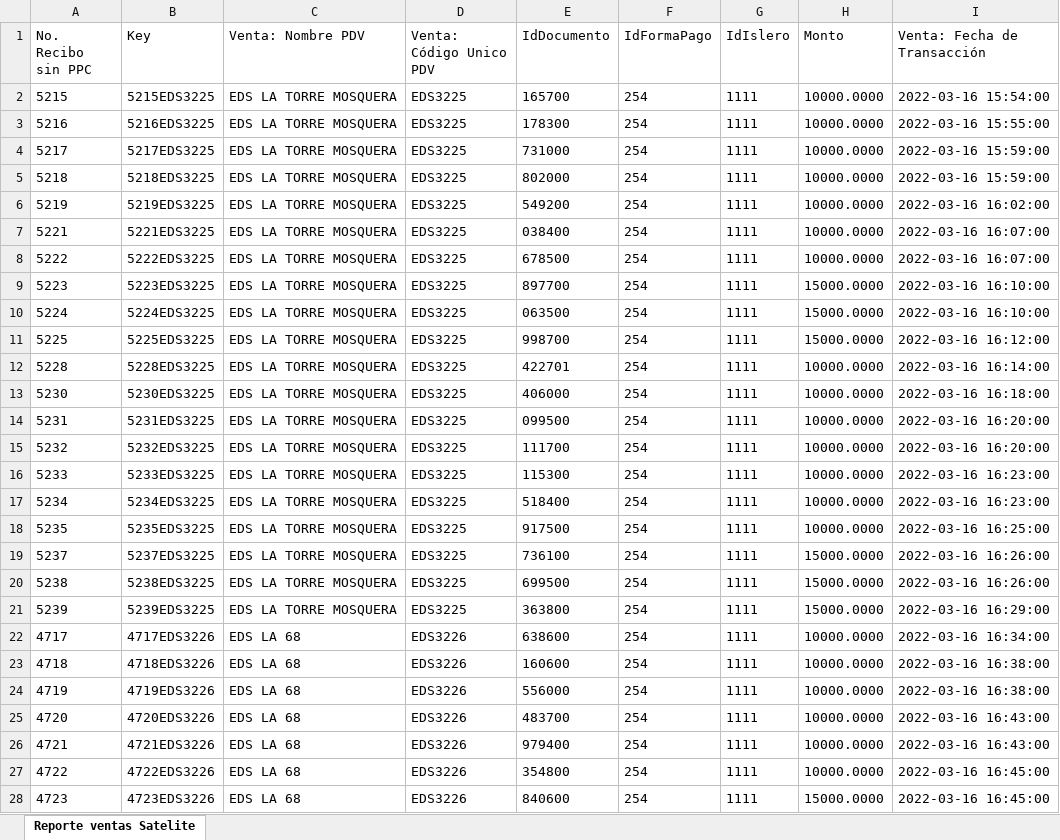
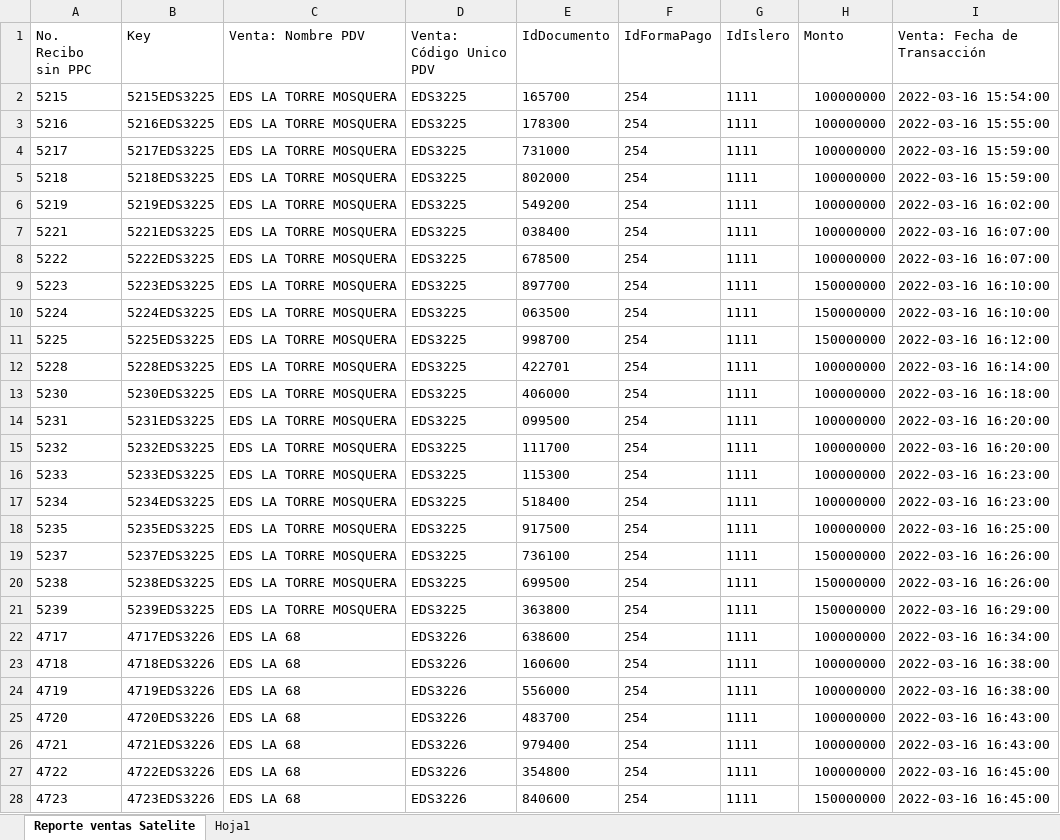
Before and after one commit to EdwinPerezSophos/SBTT0044-Conciliacion-EDS-viva-Terpel, an Excel workbook: Data/Temp/Reporte fidelizaciones Satelite.xlsx, sheet Reporte ventas Satelite, drawn as a sheet; only a part is shown; values as stored, in another font and other column widths than the file's, no borders; the diff covers the shown part only; the diff names each change by its address in the sheet, - before the commit and + after, or states it on an @@ line.

```diff
--- a/Data/Temp/Reporte fidelizaciones Satelite.xlsx (sheet Reporte ventas Satelite)
+++ b/Data/Temp/Reporte fidelizaciones Satelite.xlsx (sheet Reporte ventas Satelite)
+sheet tab: Hoja1
-H2:H8 (Monto): 10000.0000
+H2:H8 (Monto): 100000000
-H9:H11 (Monto): 15000.0000
+H9:H11 (Monto): 150000000
-H12:H18 (Monto): 10000.0000
+H12:H18 (Monto): 100000000
-H19:H21 (Monto): 15000.0000
+H19:H21 (Monto): 150000000
-H22:H27 (Monto): 10000.0000
+H22:H27 (Monto): 100000000
-H28 (Monto): 15000.0000
+H28 (Monto): 150000000
```
Also changed, not shown: 46 edited cells elsewhere in this sheet, 4 other files.
